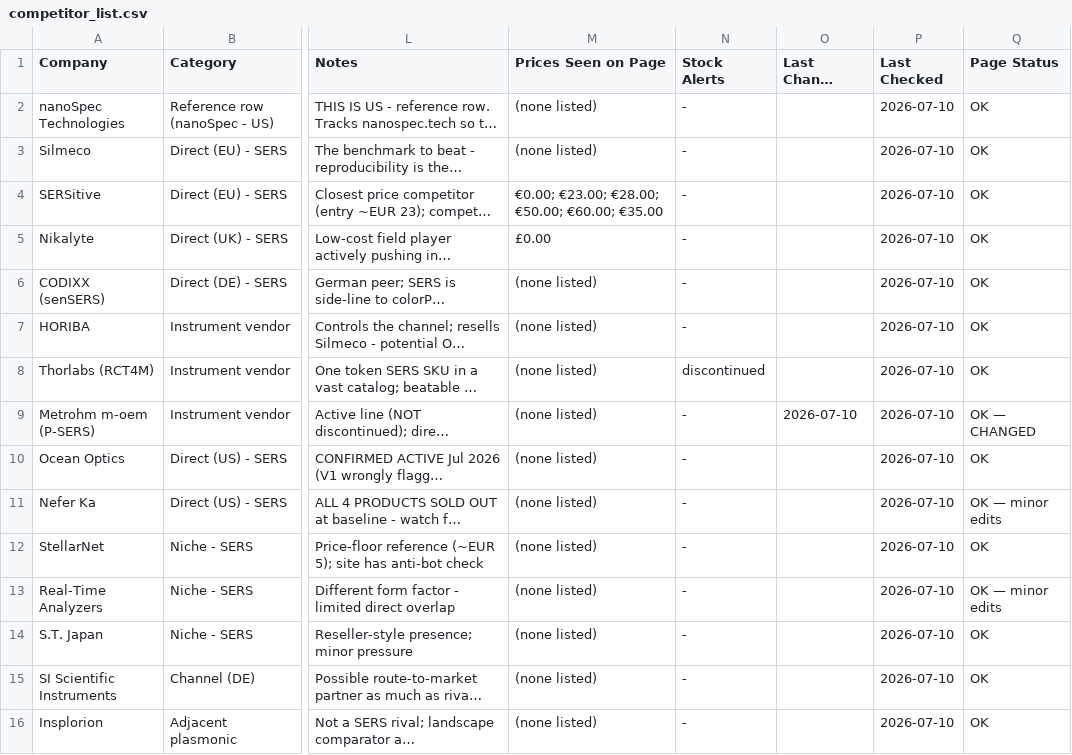
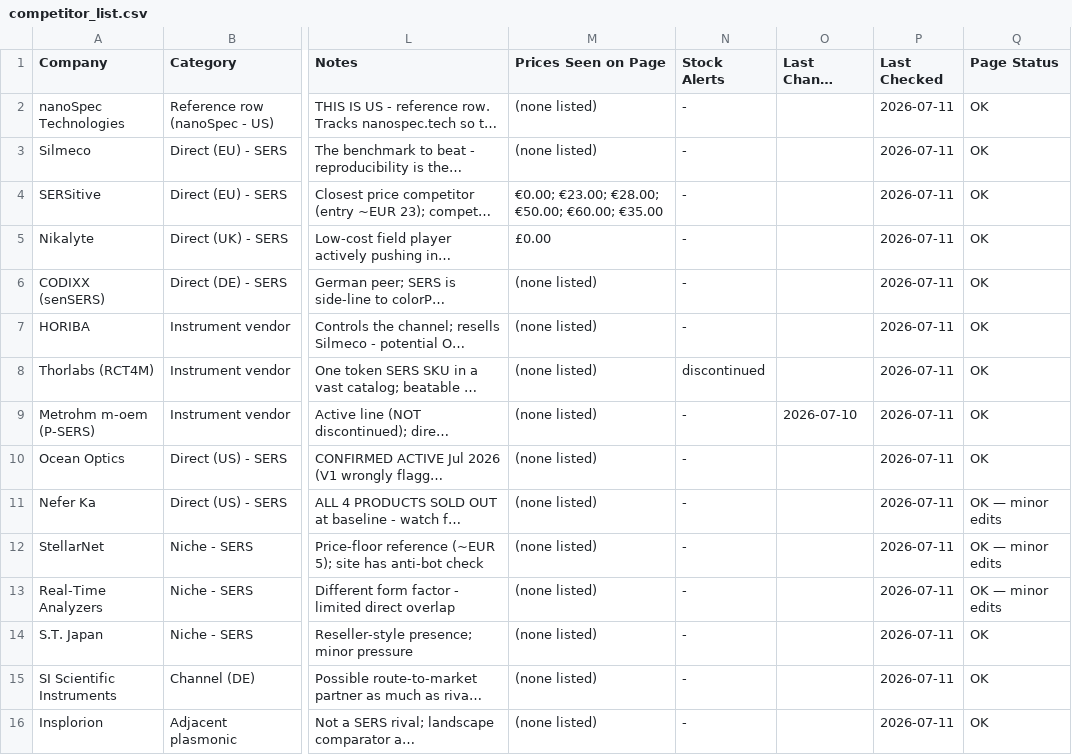
Before and after one commit to ethanlin12369/Auto-Competitor-List, a CSV file: competitor_list.csv, drawn as a sheet; only a part is shown, gaps mark what is left out; long unchanged cells end in …; the diff names each change by its address in the sheet, - before the commit and + after, or states it on an @@ line.

```diff
--- a/competitor_list.csv
+++ b/competitor_list.csv
-P2:P16 (Last Checked): 2026-07-10
+P2:P16 (Last Checked): 2026-07-11
-Q9 (Page Status): OK — CHANGED
+Q9 (Page Status): OK
-Q12 (Page Status): OK
+Q12 (Page Status): OK — minor edits
```
Also changed, not shown: pfas_competitor_list.csv, technical_comparison.csv, 23 other files.
